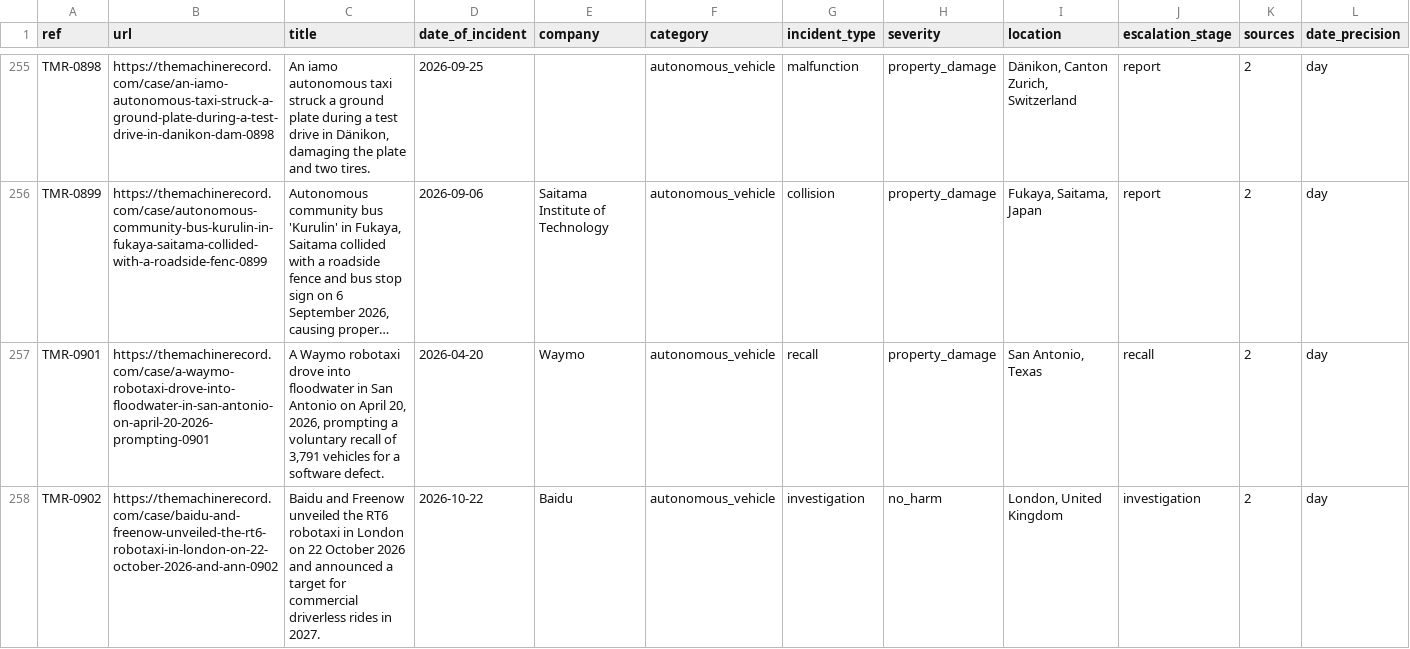
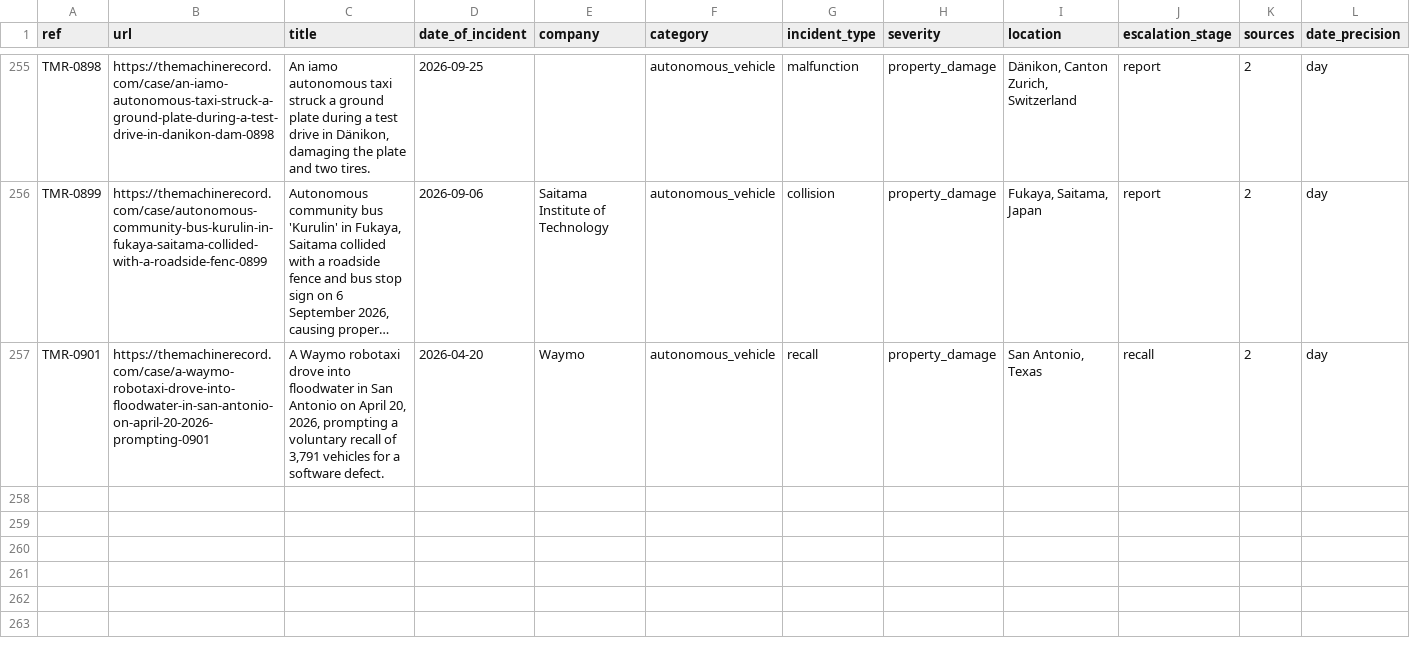
Before and after one commit to vzolot/machine-record-data, a CSV file: data/cases.csv, drawn as a sheet; only a part is shown, gaps mark what is left out; long unchanged cells end in …; rows hold the shown columns only; the diff names each change by its address in the sheet, - before the commit and + after, or states it on an @@ line.

Commit message:
Data refresh 2026-11-03

```diff
--- a/data/cases.csv
+++ b/data/cases.csv
-row 258: TMR-0902 | https://themachinerecord.com/case/baidu-and-freenow-unveiled-the-rt6-robotaxi-in-london-on-22-october-2026-and-ann-0902 | Baidu and Freenow unveiled the RT6 robotaxi in London on 22 October 2026 and announced a target for commercial driverless rides in 2027. | 2026-10-22 | Baidu | autonomous_vehicle | investigation | no_harm | London, United Kingdom | investigation | 2 | day
```
Also changed, not shown: data/events.csv, data/sgo_links.csv, 3 other files.
